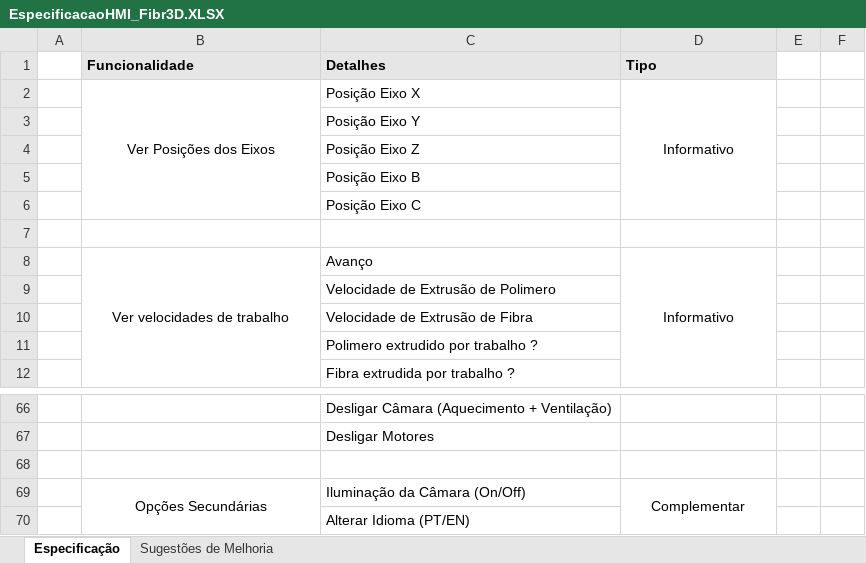
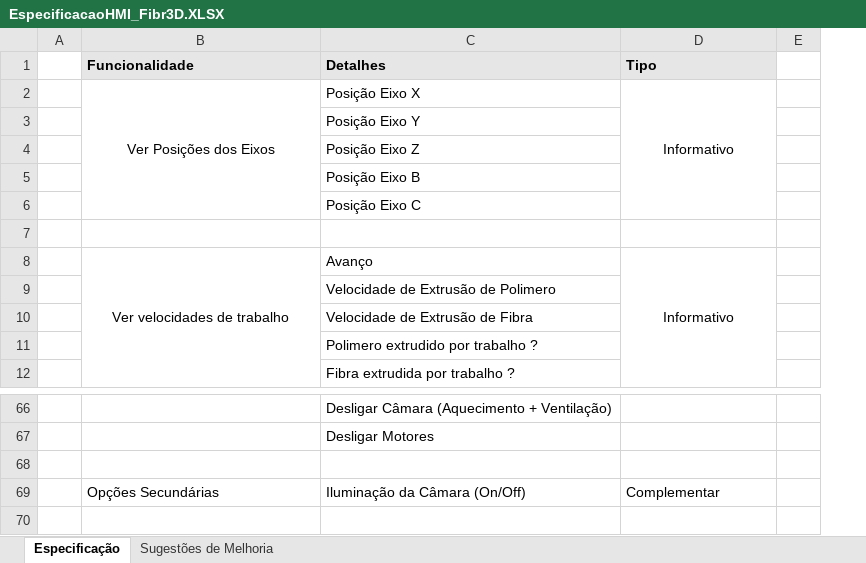
Before and after one commit to marcorlsrodrigues/projeto, an Excel workbook: EspecificacaoHMI_Fibr3D.XLSX, sheet Especificação, drawn as a sheet; only a part is shown, gaps mark what is left out; values as stored, in another font and other column widths than the file's, no borders; the diff names each change by its address in the sheet, - before the commit and + after, or states it on an @@ line.

```diff
--- a/EspecificacaoHMI_Fibr3D.XLSX (sheet Especificação)
+++ b/EspecificacaoHMI_Fibr3D.XLSX (sheet Especificação)
-column E, empty
-B69 alignment: center
+B69 alignment: left
-B69:B70 merged
-D69 alignment: center
+D69 alignment: left
-D69:D70 merged
-row 70:  |  | Alterar Idioma (PT/EN)
```
Also changed, not shown: 6 other files.
